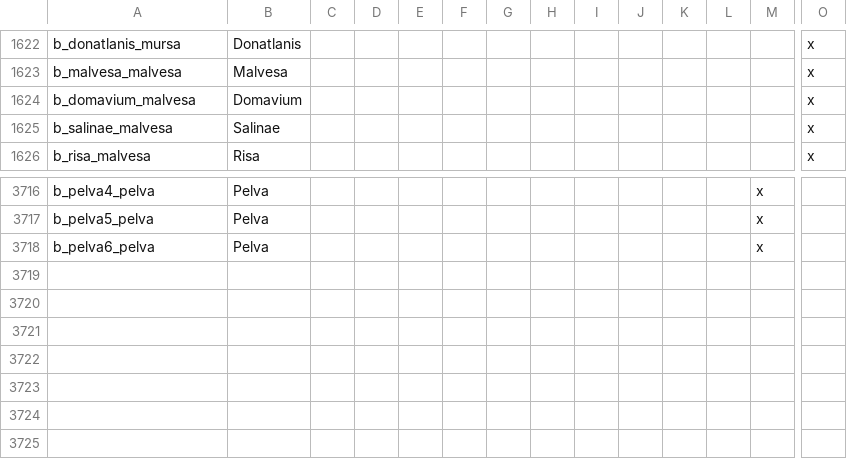
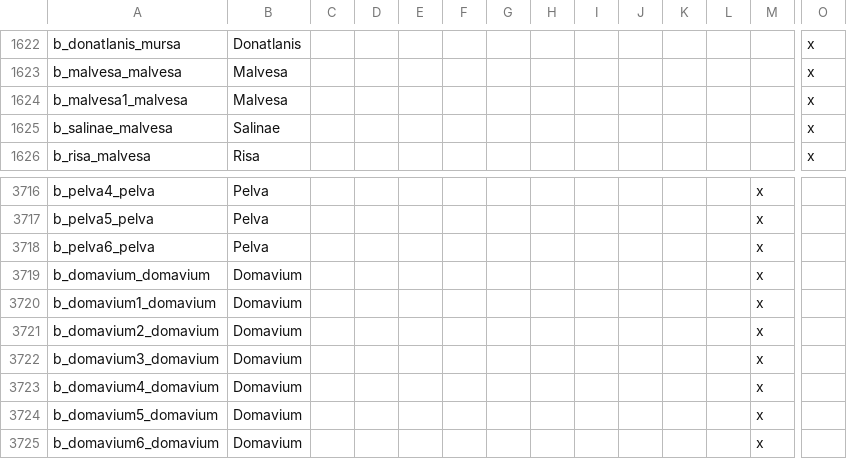
Before and after one commit to tannerflick4/Diadochi-Kings-Revival, a CSV file: diadochi/localisation/BARONIES.csv, drawn as a sheet; only a part is shown, gaps mark what is left out; removed rows and columns are numbered as before the commit, all else as after; rows hold the shown columns only; the diff names each change by its address in the sheet, - before the commit and + after, or states it on an @@ line.

```diff
--- a/diadochi/localisation/BARONIES.csv
+++ b/diadochi/localisation/BARONIES.csv
-row 1624: b_domavium_malvesa | Domavium |  |  |  |  |  |  |  |  |  |  |  | x
+row 1624: b_malvesa1_malvesa | Malvesa |  |  |  |  |  |  |  |  |  |  |  | x
+row 3719: b_domavium_domavium | Domavium |  |  |  |  |  |  |  |  |  |  | x
+row 3720: b_domavium1_domavium | Domavium |  |  |  |  |  |  |  |  |  |  | x
+row 3721: b_domavium2_domavium | Domavium |  |  |  |  |  |  |  |  |  |  | x
+row 3722: b_domavium3_domavium | Domavium |  |  |  |  |  |  |  |  |  |  | x
+row 3723: b_domavium4_domavium | Domavium |  |  |  |  |  |  |  |  |  |  | x
+row 3724: b_domavium5_domavium | Domavium |  |  |  |  |  |  |  |  |  |  | x
+row 3725: b_domavium6_domavium | Domavium |  |  |  |  |  |  |  |  |  |  | x
```
Also changed, not shown: 7 other files.
